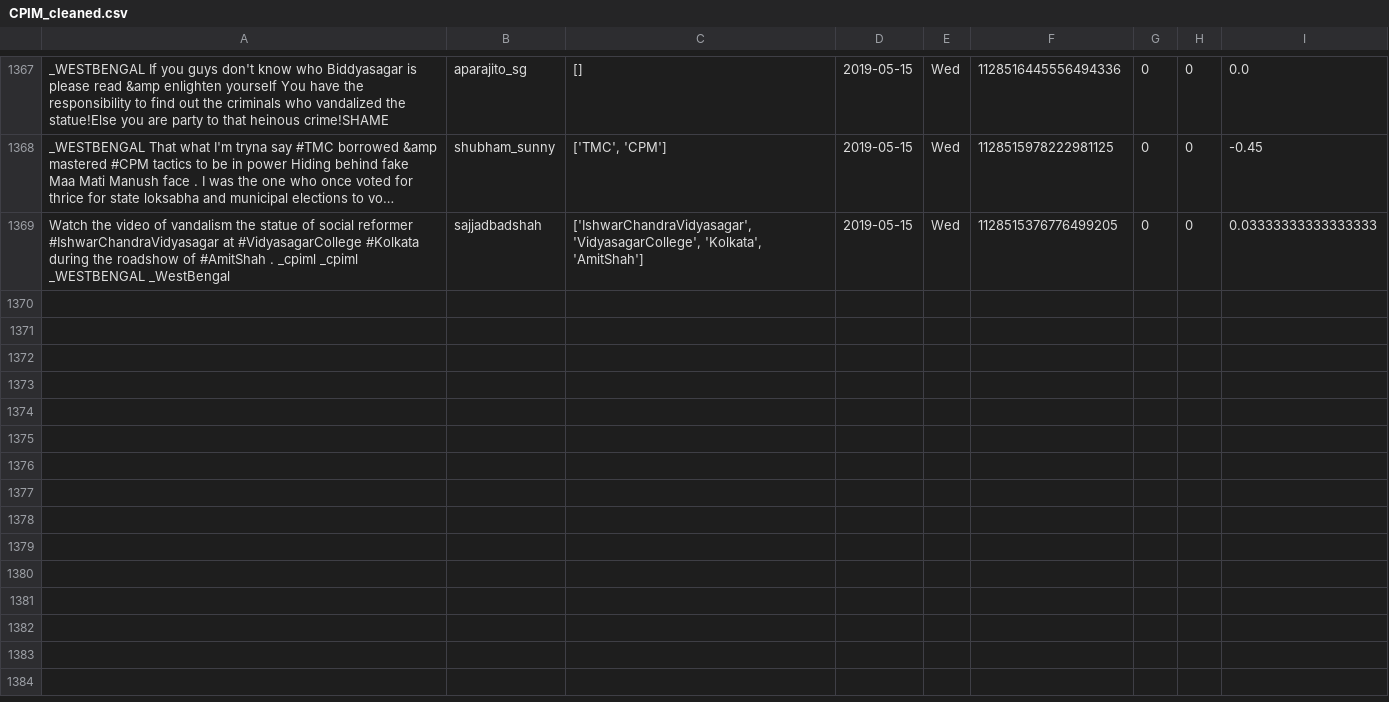
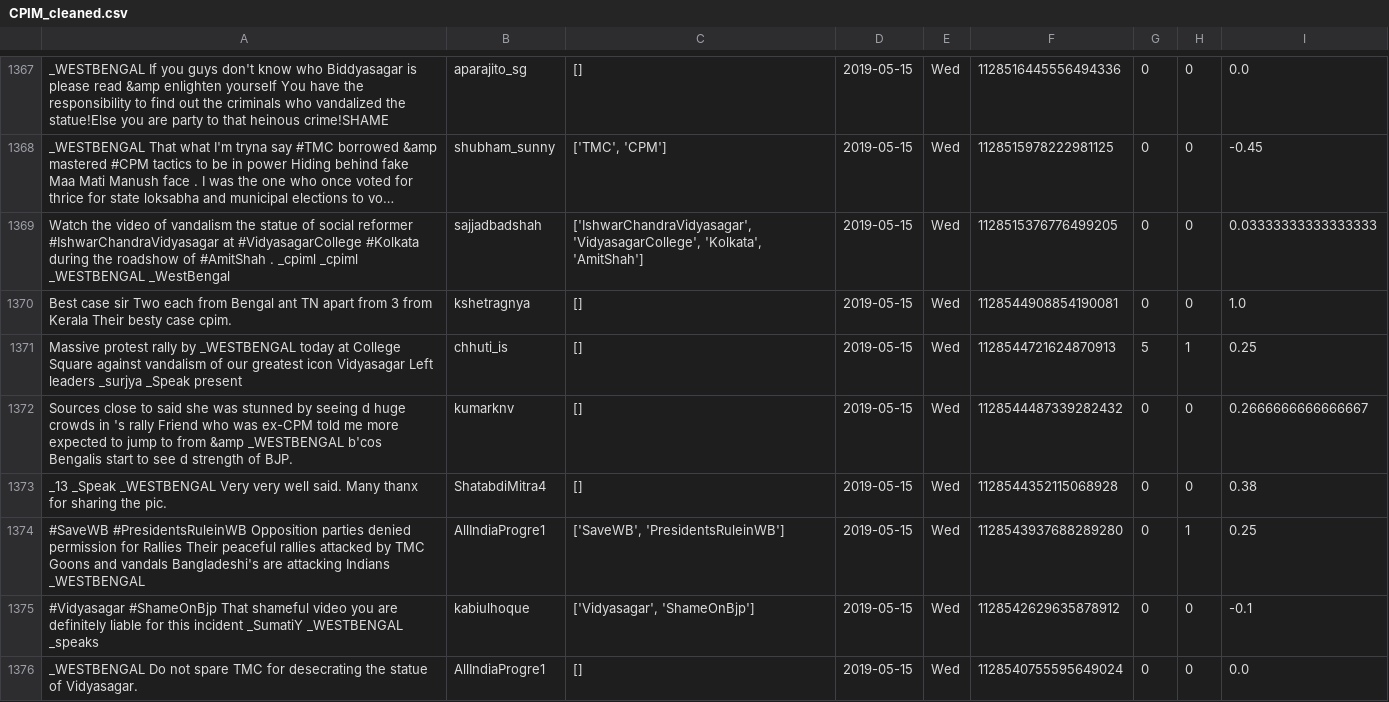
Before and after one commit to itsDevhere/DataRepo, a CSV file: CPIM_cleaned.csv, drawn as a sheet; only a part is shown, gaps mark what is left out; long unchanged cells end in …; the diff covers the shown part only; the diff names each change by its address in the sheet, - before the commit and + after, or states it on an @@ line.

```diff
--- a/CPIM_cleaned.csv
+++ b/CPIM_cleaned.csv
+row 1370: Best case sir Two each from Bengal ant TN apart from 3 from Kerala Their besty case cpim. | kshetragnya | [] | 2019-05-15 | Wed | 1128544908854190081 | 0 | 0 | 1.0
+row 1371: Massive protest rally by _WESTBENGAL today at College Square against vandalism of our greatest icon Vidyasagar Left leaders _surjya _Speak present | chhuti_is | [] | 2019-05-15 | Wed | 1128544721624870913 | 5 | 1 | 0.25
+row 1372: Sources close to said she was stunned by seeing d huge crowds in 's rally Friend who was ex-CPM told me more expected to jump to from &amp _WESTBENGAL b'cos Bengalis start to see d strength of BJP. | kumarknv | [] | 2019-05-15 | Wed | 1128544487339282432 | 0 | 0 | 0.2666666666666667
+row 1373: _13 _Speak _WESTBENGAL Very very well said. Many thanx for sharing the pic. | ShatabdiMitra4 | [] | 2019-05-15 | Wed | 1128544352115068928 | 0 | 0 | 0.38
+row 1374: #SaveWB #PresidentsRuleinWB Opposition parties denied permission for Rallies Their peaceful rallies attacked by TMC Goons and vandals Bangladeshi's are attacking Indians _WESTBENGAL | AllIndiaProgre1 | ['SaveWB', 'PresidentsRuleinWB'] | 2019-05-15 | Wed | 1128543937688289280 | 0 | 1 | 0.25
+row 1375: #Vidyasagar #ShameOnBjp That shameful video you are definitely liable for this incident _SumatiY _WESTBENGAL _speaks | kabiulhoque | ['Vidyasagar', 'ShameOnBjp'] | 2019-05-15 | Wed | 1128542629635878912 | 0 | 0 | -0.1
+row 1376: _WESTBENGAL Do not spare TMC for desecrating the statue of Vidyasagar. | AllIndiaProgre1 | [] | 2019-05-15 | Wed | 1128540755595649024 | 0 | 0 | 0.0
```
Also changed, not shown: 7 added rows elsewhere in this file, BSP_cleaned.csv, RJD_cleaned.csv, 3 other files.
